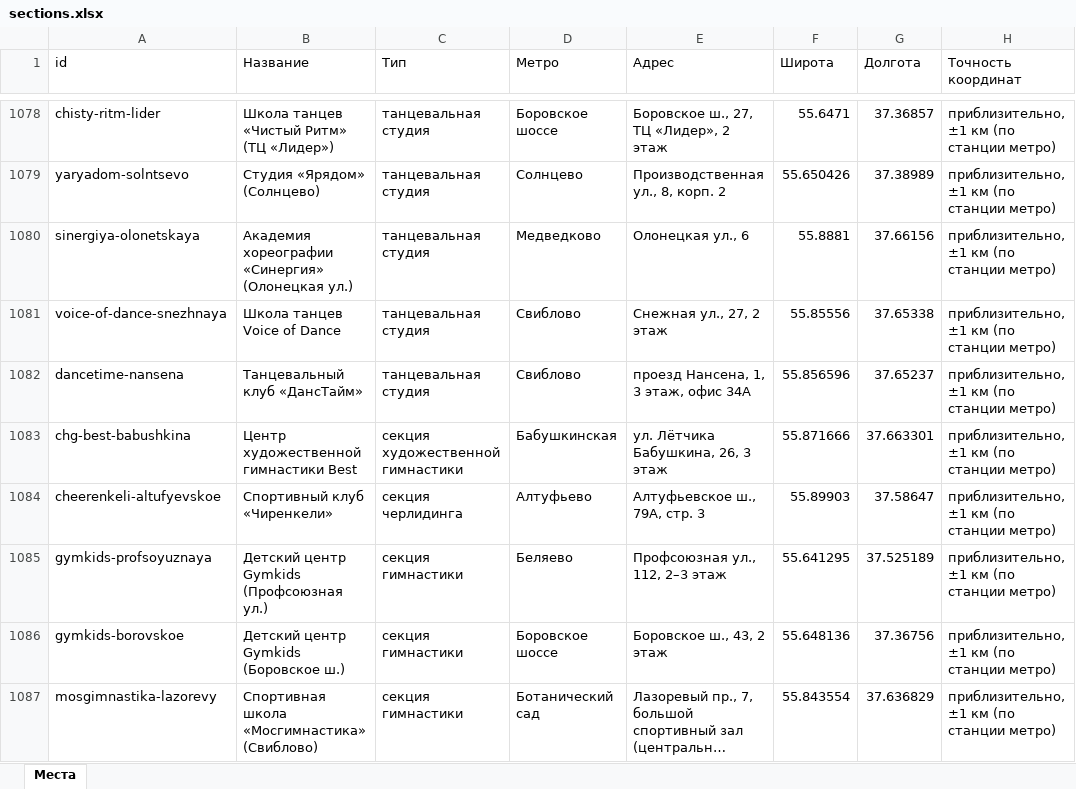
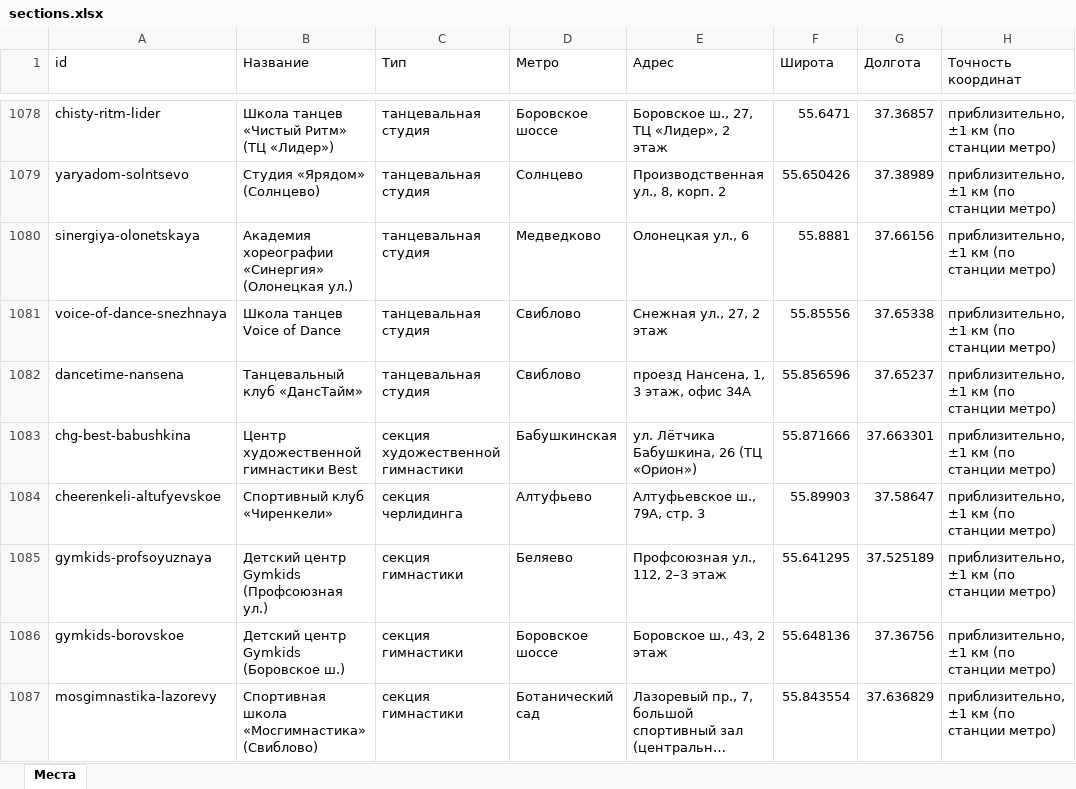
Before and after one commit to vadimsurov-apps/kudapoiti-data, an Excel workbook: data/parts/sections.xlsx, sheet Места, drawn as a sheet; only a part is shown, gaps mark what is left out; long unchanged cells end in …; values as stored, in another font and other column widths than the file's, no borders; the diff covers the shown part only; the diff names each change by its address in the sheet, - before the commit and + after, or states it on an @@ line.

```diff
--- a/data/parts/sections.xlsx (sheet Места)
+++ b/data/parts/sections.xlsx (sheet Места)
-E1083 (Адрес): ул. Лётчика Бабушкина, 26, 3 этаж
+E1083 (Адрес): ул. Лётчика Бабушкина, 26 (ТЦ «Орион»)
```
Also changed, not shown: 5 edited cells elsewhere in this sheet, data/kuda-poiti-mesta.xlsx, data/parts/cafes.xlsx, 9 other files.
